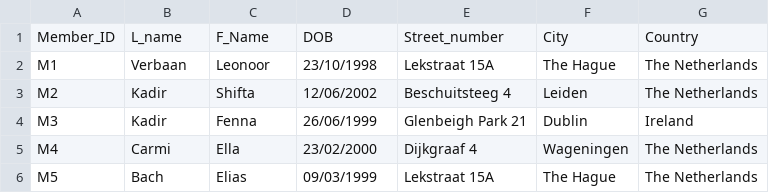
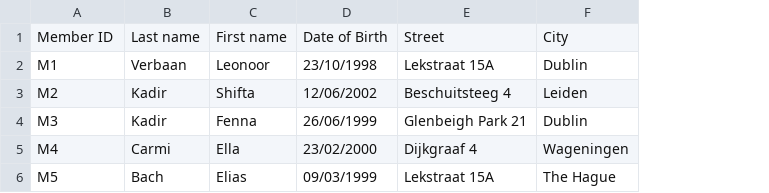
Before and after one commit to fkadir/CMPU4060-CA, a CSV file: members.csv, drawn as a sheet; removed rows and columns are numbered as before the commit, all else as after; the diff names each change by its address in the sheet, - before the commit and + after, or states it on an @@ line.

```diff
--- a/members.csv
+++ b/members.csv
-column G, rows 2-6: The Netherlands | The Netherlands | Ireland | The Netherlands | The Netherlands
-row 1: Member_ID | L_name | F_Name | DOB | Street_number | City | Country
+row 1: Member ID | Last name | First name | Date of Birth | Street | City
-F2: The Hague
+F2: Dublin
```
Also changed, not shown: items.csv, 1 other file.
